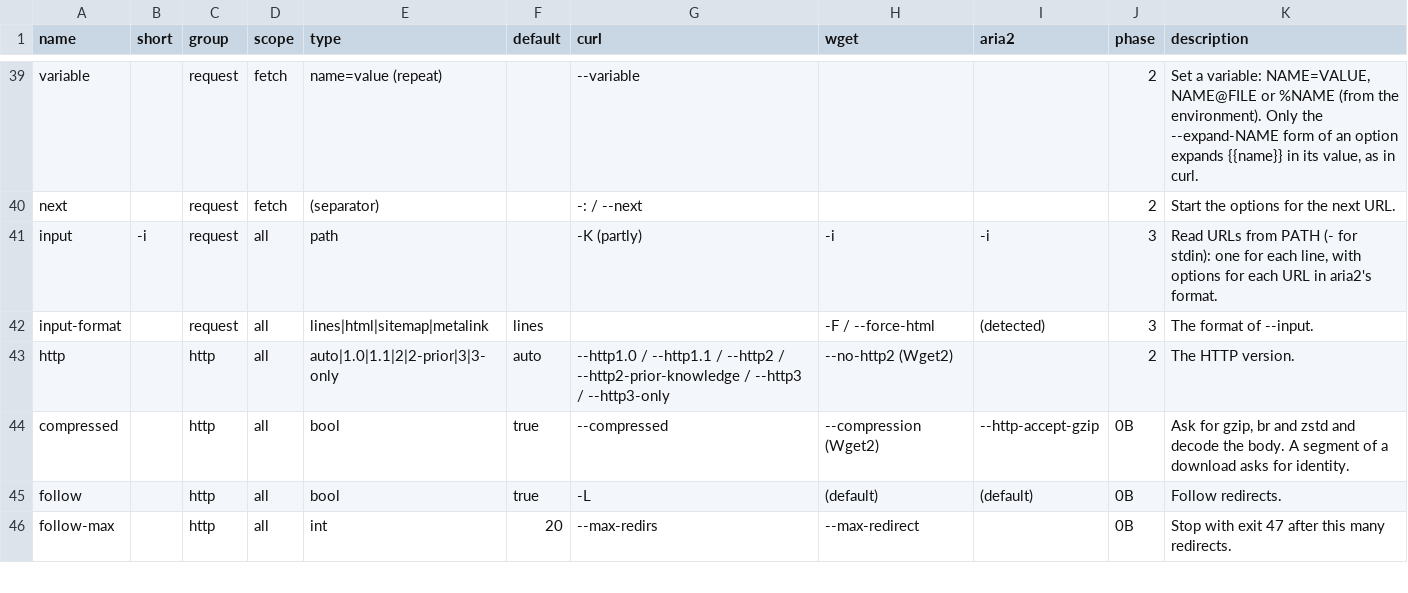
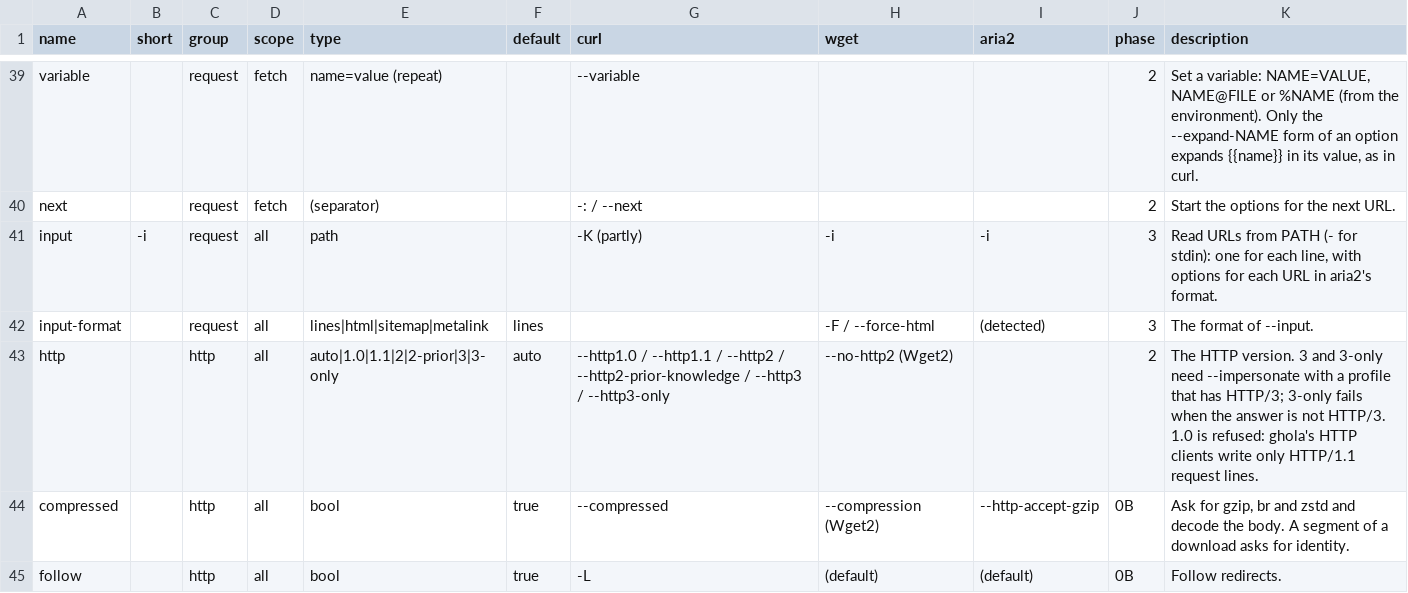
Before and after one commit to robot-accomplice/ghola, a CSV file: docs/cli/v1-options.csv, drawn as a sheet; only a part is shown, gaps mark what is left out; the shorter side is filled out with more unchanged rows.

```diff
--- a/docs/cli/v1-options.csv
+++ b/docs/cli/v1-options.csv
@@ -42,3 +42,3 @@ input,-i,request,all,path,,-K (partly),-i,-i,3,"Read URLs from PATH (- for stdin
 input-format,,request,all,lines|html|sitemap|metalink,lines,,-F / --force-html,(detected),3,The format of --input.
-http,,http,all,auto|1.0|1.1|2|2-prior|3|3-only,auto,--http1.0 / --http1.1 / --http2 / --http2-prior-knowledge / --http3 / --http3-only,--no-http2 (Wget2),,2,The HTTP version.
+http,,http,all,auto|1.0|1.1|2|2-prior|3|3-only,auto,--http1.0 / --http1.1 / --http2 / --http2-prior-knowledge / --http3 / --http3-only,--no-http2 (Wget2),,2,"The HTTP version. 3 and 3-only need --impersonate with a profile that has HTTP/3; 3-only fails when the answer is not HTTP/3. 1.0 is refused: ghola's HTTP clients write only HTTP/1.1 request lines."
 compressed,,http,all,bool,true,--compressed,--compression (Wget2),--http-accept-gzip,0B,"Ask for gzip, br and zstd and decode the body. A segment of a download asks for identity."
```
Also changed, not shown: 9 other files.
